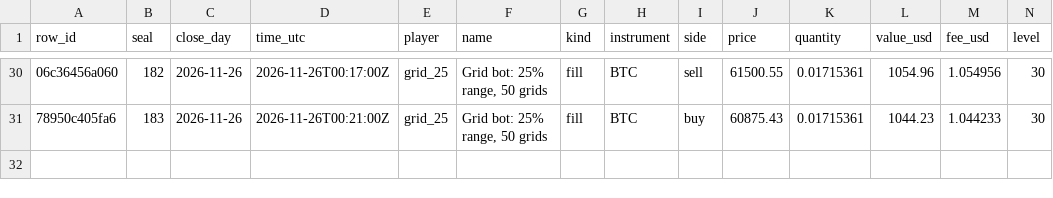
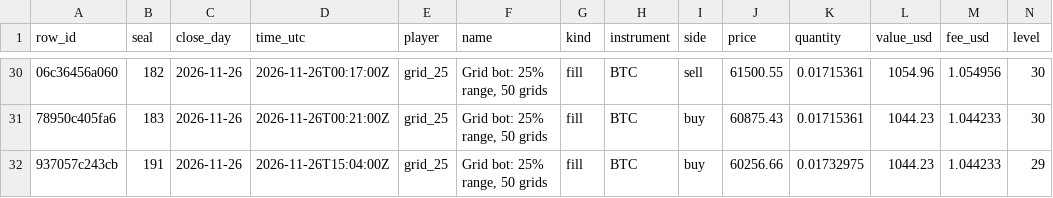
Before and after one commit to Botsfolio/trading-records, a CSV file: ai-vs-grid-bots/latest.csv, drawn as a sheet; only a part is shown, gaps mark what is left out; rows hold the shown columns only; the diff names each change by its address in the sheet, - before the commit and + after, or states it on an @@ line.

```diff
--- a/ai-vs-grid-bots/latest.csv
+++ b/ai-vs-grid-bots/latest.csv
+row 32: 937057c243cb | 191 | 2026-11-26 | 2026-11-26T15:04:00Z | grid_25 | Grid bot: 25% range, 50 grids | fill | BTC | buy | 60256.66 | 0.01732975 | 1044.23 | 1.044233 | 29
```
Also changed, not shown: crypto-perpetual/latest.csv, 6 other files.
